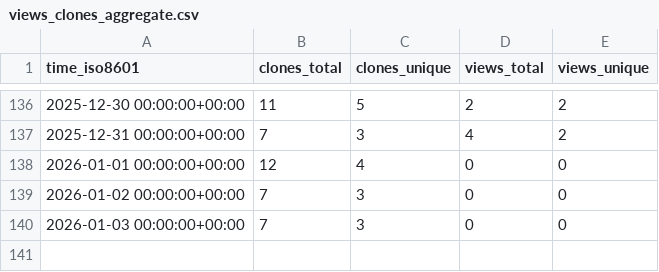
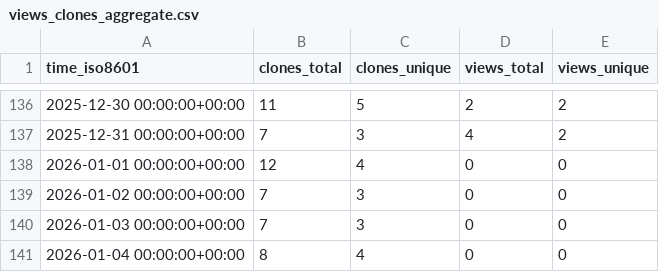
Before and after one commit to CDCgov/stimulant_opioid_algorithm_medical_codes_R, a CSV file: CDCgov/stimulant_opioid_algorithm_medical_codes_R/ghrs-data/views_clones_aggregate.csv, drawn as a sheet; only a part is shown, gaps mark what is left out; the diff names each change by its address in the sheet, - before the commit and + after, or states it on an @@ line.

```diff
--- a/CDCgov/stimulant_opioid_algorithm_medical_codes_R/ghrs-data/views_clones_aggregate.csv
+++ b/CDCgov/stimulant_opioid_algorithm_medical_codes_R/ghrs-data/views_clones_aggregate.csv
+row 141: 2026-01-04 00:00:00+00:00 | 8 | 4 | 0 | 0
```
Also changed, not shown: 1 other file.
